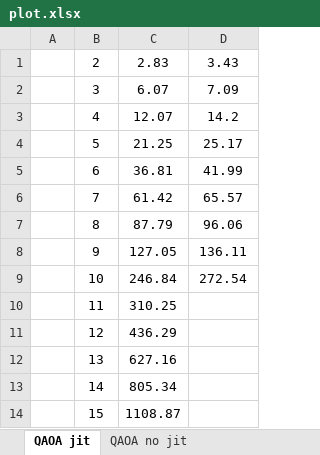
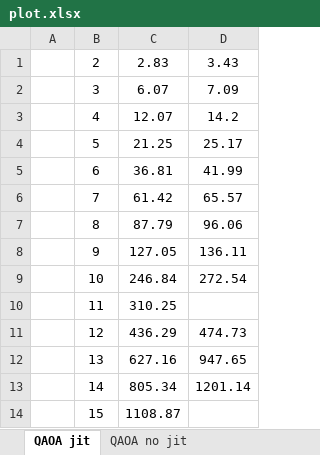
Before and after one commit to FelixXu35/Q_benchmarking, an Excel workbook: plot.xlsx, sheet QAOA jit, drawn as a sheet; values as stored, in another font and other column widths than the file's, no borders; charts and pictures not drawn; the diff names each change by its address in the sheet, - before the commit and + after, or states it on an @@ line.

```diff
--- a/plot.xlsx (sheet QAOA jit)
+++ b/plot.xlsx (sheet QAOA jit)
-D11: (empty)
+D11: 474.73
-D12: (empty)
+D12: 947.65
-D13: (empty)
+D13: 1201.14
```
Also changed, not shown: sheet QAOA no jit, charts or pictures, 2 other files.
